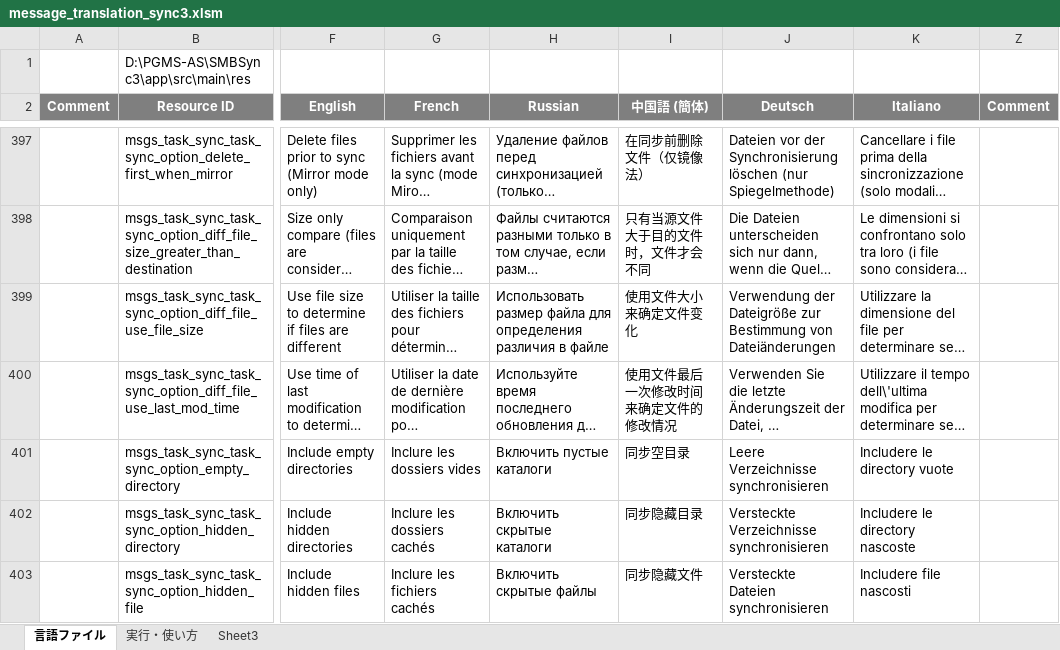
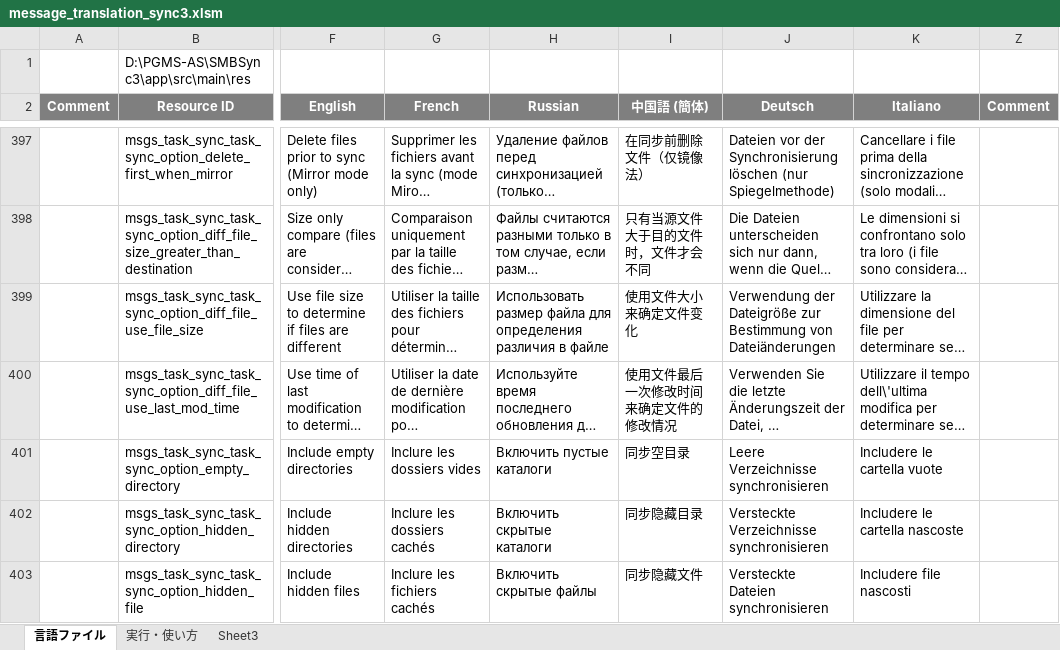
Before and after one commit to Sentaroh/SMBSync3, an Excel workbook: message_translation_sync3.xlsm, sheet 言語ファイル, drawn as a sheet; only a part is shown, gaps mark what is left out; long unchanged cells end in …; values as stored, in another font and other column widths than the file's, no borders; charts and pictures not drawn; the diff covers the shown part only; the diff names each change by its address in the sheet, - before the commit and + after, or states it on an @@ line.

Commit message:
Update Italian translation(no help)

```diff
--- a/message_translation_sync3.xlsm (sheet 言語ファイル)
+++ b/message_translation_sync3.xlsm (sheet 言語ファイル)
-K401 (Italiano): Includere le directory vuote
+K401 (Italiano): Includere le cartella vuote
-K402 (Italiano): Includere le directory nascoste
+K402 (Italiano): Includere le cartella nascoste
```
Also changed, not shown: 67 edited cells elsewhere in this sheet, charts or pictures, 1 other file.
